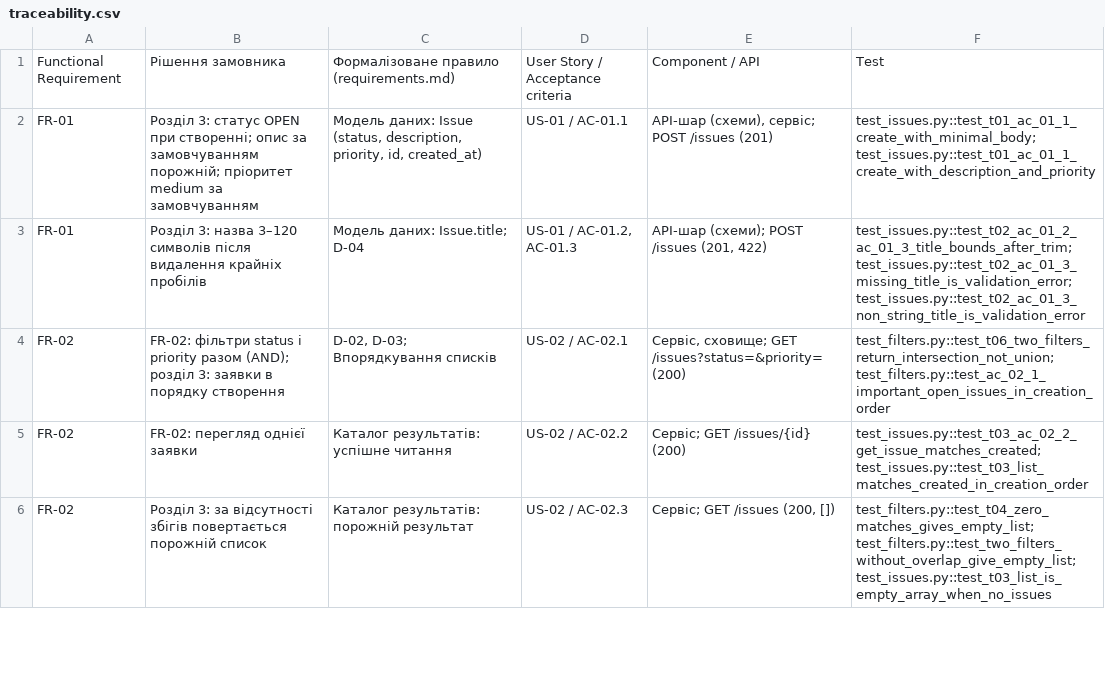
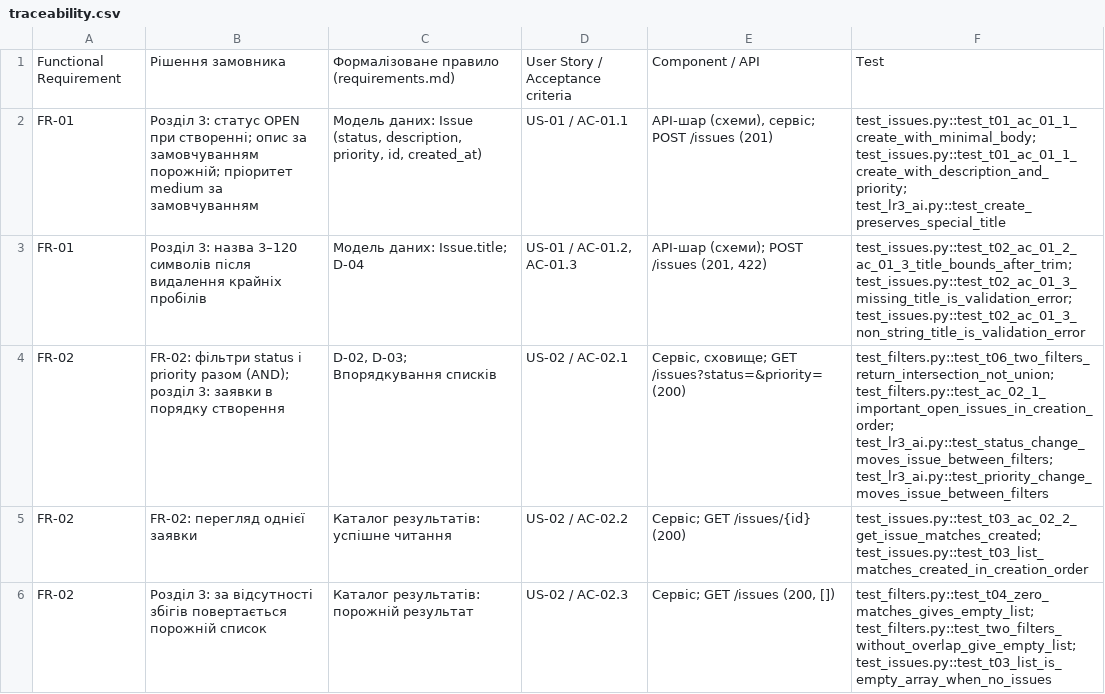
Before and after one commit to NureKurinnaDaria/ai-se-mini-issue-tracker, a CSV file: docs/traceability.csv, drawn as a sheet; only a part is shown; the diff covers the shown part only.

Commit message:
Link LR3 tests to acceptance criteria

```diff
--- a/docs/traceability.csv
+++ b/docs/traceability.csv
@@ -1,5 +1,5 @@
 "Functional Requirement","Рішення замовника","Формалізоване правило (requirements.md)","User Story / Acceptance criteria","Component / API","Test"
-"FR-01","Розділ 3: статус OPEN при створенні; опис за замовчуванням порожній; пріоритет medium за замовчуванням","Модель даних: Issue (status, description, priority, id, created_at)","US-01 / AC-01.1","API-шар (схеми), сервіс; POST /issues (201)","test_issues.py::test_t01_ac_01_1_create_with_minimal_body; test_issues.py::test_t01_ac_01_1_create_with_description_and_priority"
+"FR-01","Розділ 3: статус OPEN при створенні; опис за замовчуванням порожній; пріоритет medium за замовчуванням","Модель даних: Issue (status, description, priority, id, created_at)","US-01 / AC-01.1","API-шар (схеми), сервіс; POST /issues (201)","test_issues.py::test_t01_ac_01_1_create_with_minimal_body; test_issues.py::test_t01_ac_01_1_create_with_description_and_priority; test_lr3_ai.py::test_create_preserves_special_title"
 "FR-01","Розділ 3: назва 3–120 символів після видалення крайніх пробілів","Модель даних: Issue.title; D-04","US-01 / AC-01.2, AC-01.3","API-шар (схеми); POST /issues (201, 422)","test_issues.py::test_t02_ac_01_2_ac_01_3_title_bounds_after_trim; test_issues.py::test_t02_ac_01_3_missing_title_is_validation_error; test_issues.py::test_t02_ac_01_3_non_string_title_is_validation_error"
-"FR-02","FR-02: фільтри status і priority разом (AND); розділ 3: заявки в порядку створення","D-02, D-03; Впорядкування списків","US-02 / AC-02.1","Сервіс, сховище; GET /issues?status=&priority= (200)","test_filters.py::test_t06_two_filters_return_intersection_not_union; test_filters.py::test_ac_02_1_important_open_issues_in_creation_order"
+"FR-02","FR-02: фільтри status і priority разом (AND); розділ 3: заявки в порядку створення","D-02, D-03; Впорядкування списків","US-02 / AC-02.1","Сервіс, сховище; GET /issues?status=&priority= (200)","test_filters.py::test_t06_two_filters_return_intersection_not_union; test_filters.py::test_ac_02_1_important_open_issues_in_creation_order; test_lr3_ai.py::test_status_change_moves_issue_between_filters; test_lr3_ai.py::test_priority_change_moves_issue_between_filters"
 "FR-02","FR-02: перегляд однієї заявки","Каталог результатів: успішне читання","US-02 / AC-02.2","Сервіс; GET /issues/{id} (200)","test_issues.py::test_t03_ac_02_2_get_issue_matches_created; test_issues.py::test_t03_list_matches_created_in_creation_order"
```
Also changed, not shown: 9 edited cells elsewhere in this file.
